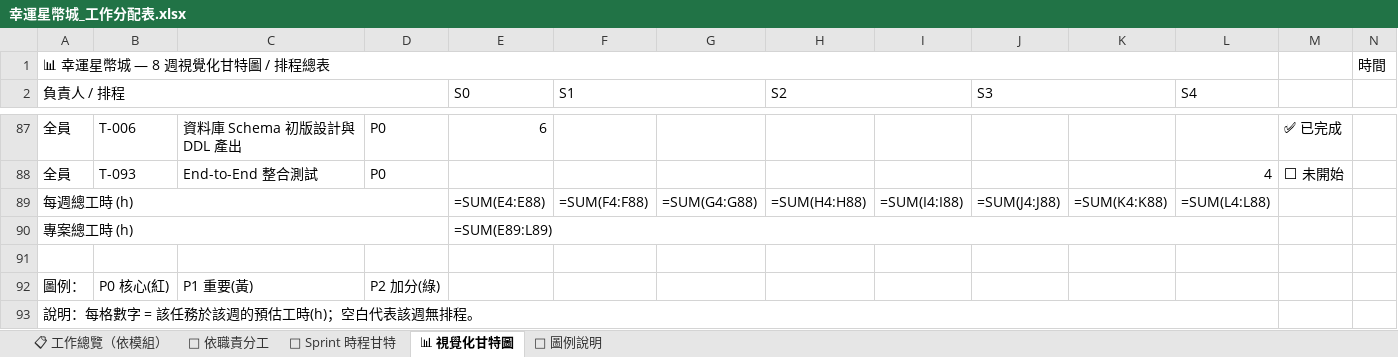
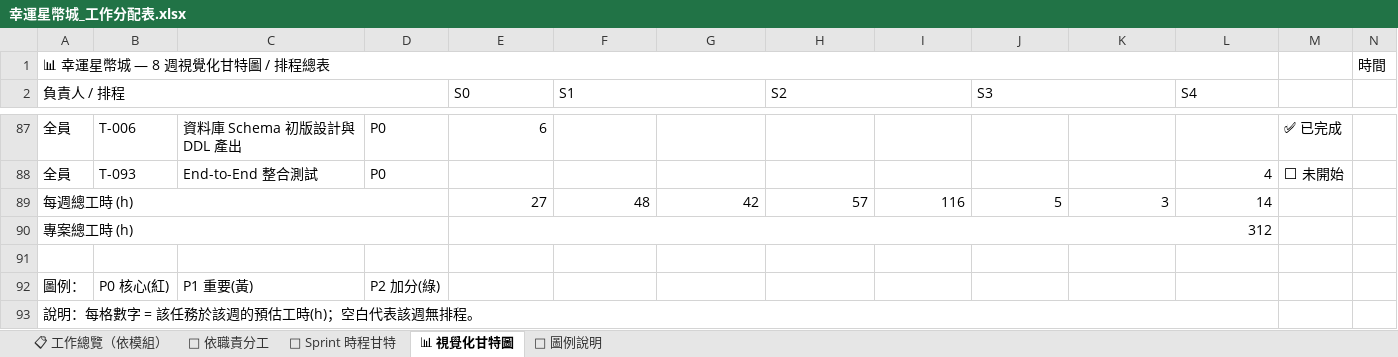
Before and after one commit to opitt2029/Lucky_Star_Casino, an Excel workbook: docs/幸運星幣城_工作分配表.xlsx, sheet 📊 視覺化甘特圖, drawn as a sheet; only a part is shown, gaps mark what is left out; values as stored, in another font and other column widths than the file's, no cell formats; formulas without a stored value are shown as written; removed rows and columns are numbered as before the commit, all else as after; rows hold the shown columns only; the diff names each change by its address in the sheet, - before the commit and + after, or states it on an @@ line.

Commit message:
更新最後工作表

```diff
--- a/docs/幸運星幣城_工作分配表.xlsx (sheet 📊 視覺化甘特圖)
+++ b/docs/幸運星幣城_工作分配表.xlsx (sheet 📊 視覺化甘特圖)
-row 89: 每週總工時 (h) |  |  |  | =SUM(E4:E88) | =SUM(F4:F88) | =SUM(G4:G88) | =SUM(H4:H88) | =SUM(I4:I88) | =SUM(J4:J88) | =SUM(K4:K88) | =SUM(L4:L88)
-row 90: 專案總工時 (h) |  |  |  | =SUM(E89:L89)
+row 89: 每週總工時 (h) |  |  |  | 27 | 48 | 42 | 57 | 116 | 5 | 3 | 14
+row 90: 專案總工時 (h) |  |  |  | 312
```
Also changed, not shown: sheet 📅 Sprint 時程甘特, sheet 👤 依職責分工, cell formats.
